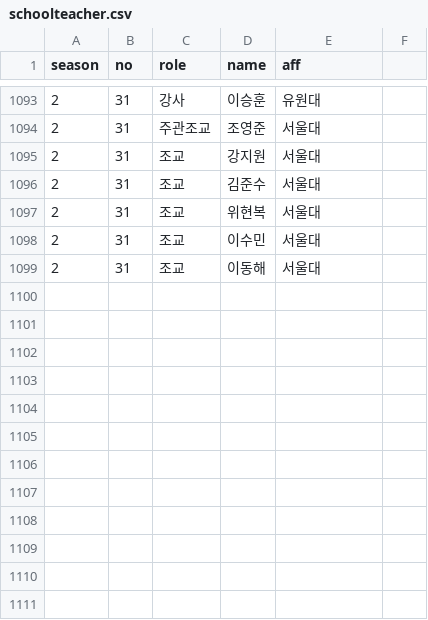
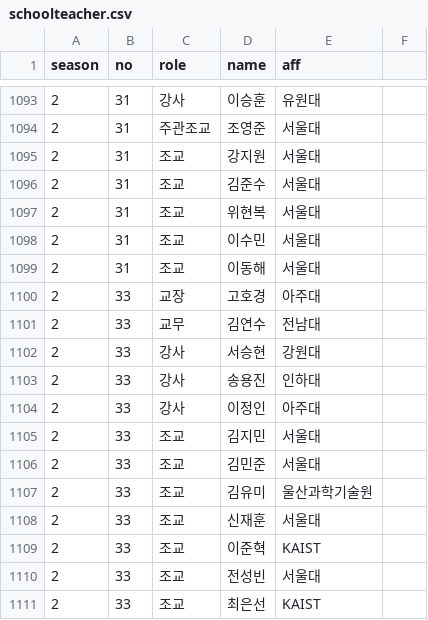
Before and after one commit to imo-korea/imo-korea.github.io, a CSV file: _data/schoolteacher.csv, drawn as a sheet; only a part is shown, gaps mark what is left out.

```diff
--- a/_data/schoolteacher.csv
+++ b/_data/schoolteacher.csv
@@ -1099 +1099,13 @@ season,no,role,name,aff,
 2,31,조교,이동해,서울대
+2,33,교장,고호경,아주대
+2,33,교무,김연수,전남대
+2,33,강사,서승현,강원대
+2,33,강사,송용진,인하대
+2,33,강사,이정인,아주대
+2,33,조교,김지민,서울대
+2,33,조교,김민준,서울대
+2,33,조교,김유미,울산과학기술원
+2,33,조교,신재훈,서울대
+2,33,조교,이준혁,KAIST
+2,33,조교,전성빈,서울대
+2,33,조교,최은선,KAIST
```
Also changed, not shown: _data/imo-korea.csv, _data/imo.csv, 2 other files.
